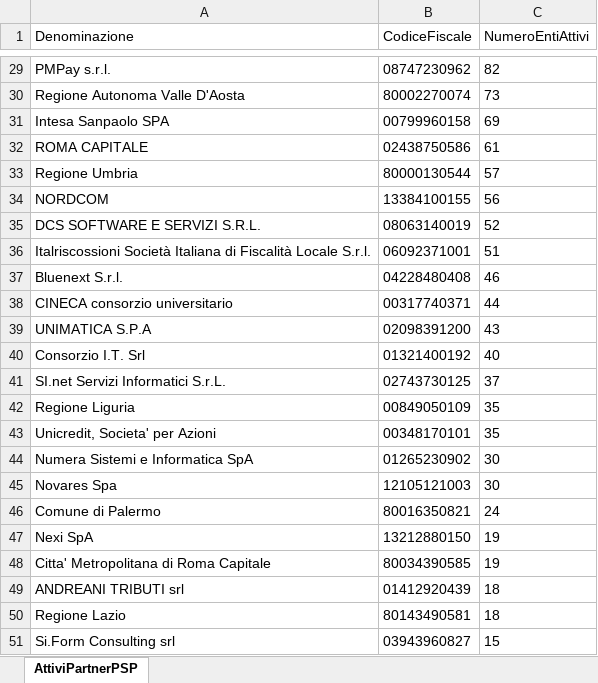
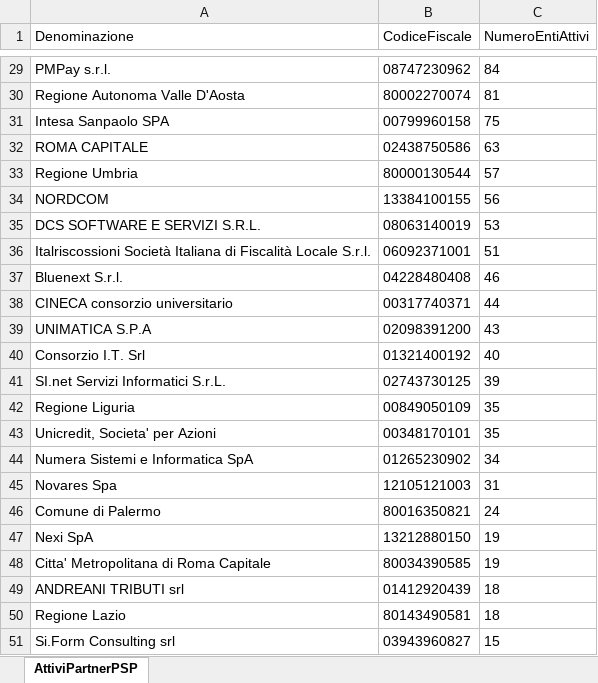
Before and after one commit to pagopa/site-pagopa.gov.it, an Excel workbook: data/pagopa-intermediari.xlsx, sheet AttiviPartnerPSP, drawn as a sheet; only a part is shown, gaps mark what is left out; values as stored, in another font and other column widths than the file's, no borders; the diff covers the shown part only; the diff names each change by its address in the sheet, - before the commit and + after, or states it on an @@ line.

```diff
--- a/data/pagopa-intermediari.xlsx (sheet AttiviPartnerPSP)
+++ b/data/pagopa-intermediari.xlsx (sheet AttiviPartnerPSP)
-C29 (NumeroEntiAttivi): 82
+C29 (NumeroEntiAttivi): 84
-C30 (NumeroEntiAttivi): 73
+C30 (NumeroEntiAttivi): 81
-C31 (NumeroEntiAttivi): 69
+C31 (NumeroEntiAttivi): 75
-C32 (NumeroEntiAttivi): 61
+C32 (NumeroEntiAttivi): 63
-C35 (NumeroEntiAttivi): 52
+C35 (NumeroEntiAttivi): 53
-C41 (NumeroEntiAttivi): 37
+C41 (NumeroEntiAttivi): 39
-C44 (NumeroEntiAttivi): 30
+C44 (NumeroEntiAttivi): 34
-C45 (NumeroEntiAttivi): 30
+C45 (NumeroEntiAttivi): 31
```
Also changed, not shown: 7 added rows, 4 removed rows, 10 moved rows and 19 edited cells elsewhere in this sheet, data/pagopa-psp.xlsx, 4 other files.
